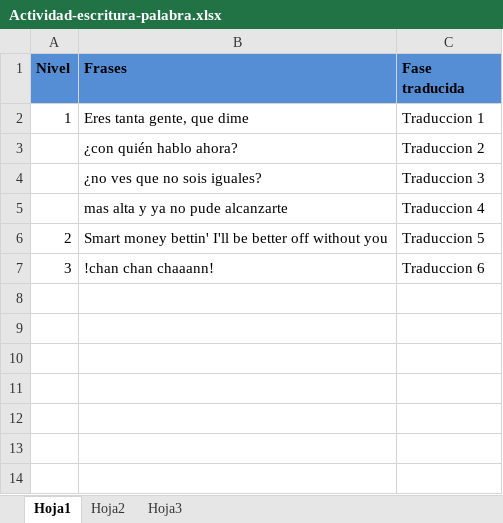
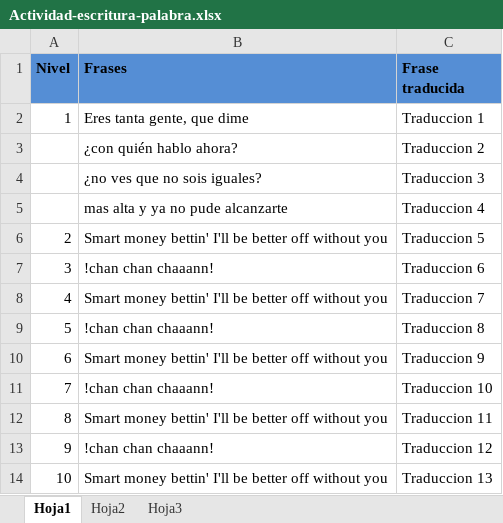
Before and after one commit to castsab/SevicesKaraokeKichua, an Excel workbook: PhraseActivity/Resources/Actividad-escritura-palabra.xlsx, sheet Hoja1, drawn as a sheet; values as stored, in another font and other column widths than the file's, no borders; the diff names each change by its address in the sheet, - before the commit and + after, or states it on an @@ line.

```diff
--- a/PhraseActivity/Resources/Actividad-escritura-palabra.xlsx (sheet Hoja1)
+++ b/PhraseActivity/Resources/Actividad-escritura-palabra.xlsx (sheet Hoja1)
-C1: Fase traducida
+C1: Frase traducida
+row 8: 4 | Smart money bettin' I'll be better off without you | Traduccion 7
+row 9: 5 | !chan chan chaaann! | Traduccion 8
+row 10: 6 | Smart money bettin' I'll be better off without you | Traduccion 9
+row 11: 7 | !chan chan chaaann! | Traduccion 10
+row 12: 8 | Smart money bettin' I'll be better off without you | Traduccion 11
+row 13: 9 | !chan chan chaaann! | Traduccion 12
+row 14: 10 | Smart money bettin' I'll be better off without you | Traduccion 13
```
Also changed, not shown: ImageWordActivity/Resources/Actividad-imagen-palabra.xlsx, WordActivity/Resources/Actividad-palabras.xlsx, 7 other files.
